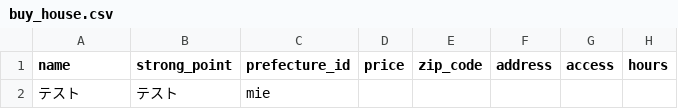
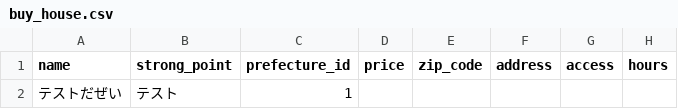
Before and after one commit to zouazano/kominkame, a CSV file: db/seeds/buy_house.csv, drawn as a sheet; only a part is shown; the diff names each change by its address in the sheet, - before the commit and + after, or states it on an @@ line.

```diff
--- a/db/seeds/buy_house.csv
+++ b/db/seeds/buy_house.csv
-A2 (name): テスト
+A2 (name): テストだぜい
-C2 (prefecture_id): mie
+C2 (prefecture_id): 1
```
Also changed, not shown: 29 other files.
